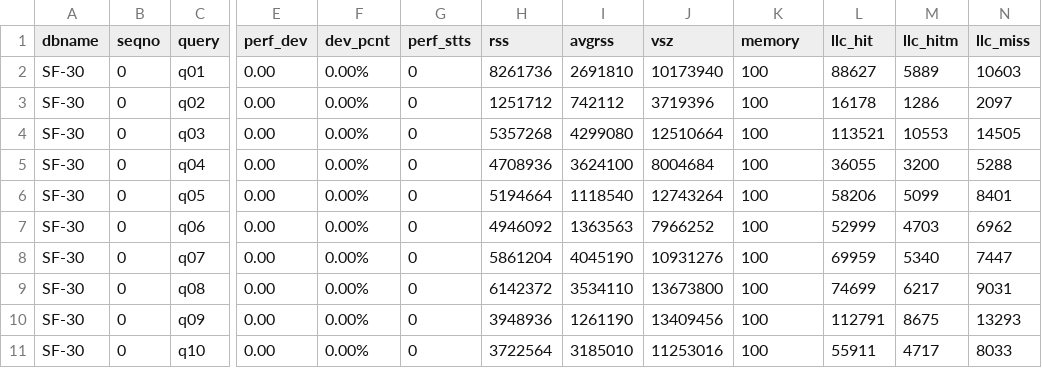
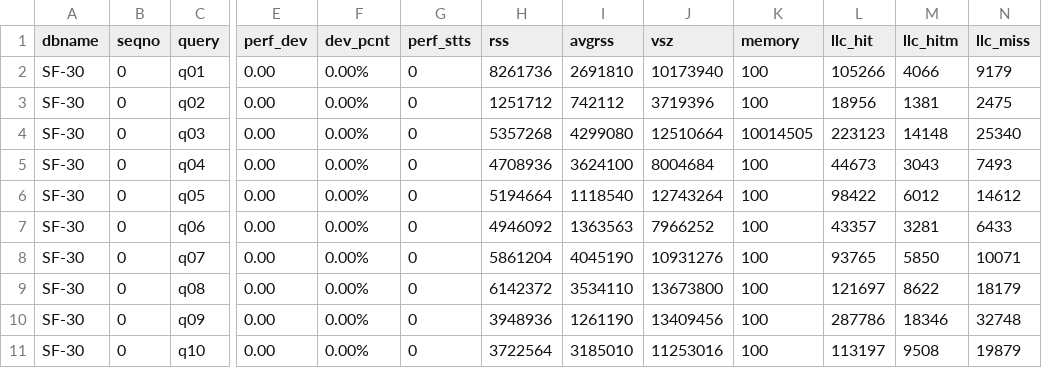
Before and after one commit to SlugLab/tpch, a CSV file: monetdb-tpch/03_run/SF-30.csv, drawn as a sheet; only a part is shown, gaps mark what is left out; the diff covers the shown part only; the diff names each change by its address in the sheet, - before the commit and + after, or states it on an @@ line.

```diff
--- a/monetdb-tpch/03_run/SF-30.csv
+++ b/monetdb-tpch/03_run/SF-30.csv
-L2 (llc_hit): 88627
+L2 (llc_hit): 105266
-M2 (llc_hitm): 5889
+M2 (llc_hitm): 4066
-N2 (llc_miss): 10603
+N2 (llc_miss): 9179
-L3 (llc_hit): 16178
+L3 (llc_hit): 18956
-M3 (llc_hitm): 1286
+M3 (llc_hitm): 1381
-N3 (llc_miss): 2097
+N3 (llc_miss): 2475
-K4 (memory): 100
+K4 (memory): 10014505
-L4 (llc_hit): 113521
+L4 (llc_hit): 223123
-M4 (llc_hitm): 10553
+M4 (llc_hitm): 14148
-N4 (llc_miss): 14505
+N4 (llc_miss): 25340
-L5 (llc_hit): 36055
+L5 (llc_hit): 44673
-M5 (llc_hitm): 3200
+M5 (llc_hitm): 3043
-N5 (llc_miss): 5288
+N5 (llc_miss): 7493
-L6 (llc_hit): 58206
+L6 (llc_hit): 98422
-M6 (llc_hitm): 5099
+M6 (llc_hitm): 6012
-N6 (llc_miss): 8401
+N6 (llc_miss): 14612
-L7 (llc_hit): 52999
+L7 (llc_hit): 43357
-M7 (llc_hitm): 4703
+M7 (llc_hitm): 3281
-N7 (llc_miss): 6962
+N7 (llc_miss): 6433
-L8 (llc_hit): 69959
+L8 (llc_hit): 93765
-M8 (llc_hitm): 5340
+M8 (llc_hitm): 5850
-N8 (llc_miss): 7447
+N8 (llc_miss): 10071
-L9 (llc_hit): 74699
+L9 (llc_hit): 121697
-M9 (llc_hitm): 6217
+M9 (llc_hitm): 8622
-N9 (llc_miss): 9031
+N9 (llc_miss): 18179
-L10 (llc_hit): 112791
+L10 (llc_hit): 287786
-M10 (llc_hitm): 8675
+M10 (llc_hitm): 18346
-N10 (llc_miss): 13293
+N10 (llc_miss): 32748
-L11 (llc_hit): 55911
+L11 (llc_hit): 113197
-M11 (llc_hitm): 4717
+M11 (llc_hitm): 9508
-N11 (llc_miss): 8033
+N11 (llc_miss): 19879
```
Also changed, not shown: 37 edited cells elsewhere in this file, monetdb-tpch/03_run/SF-100.csv, 3 other files.
